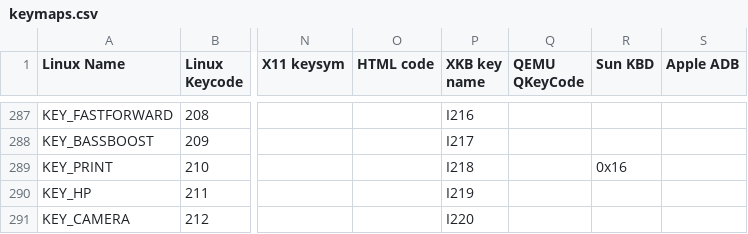
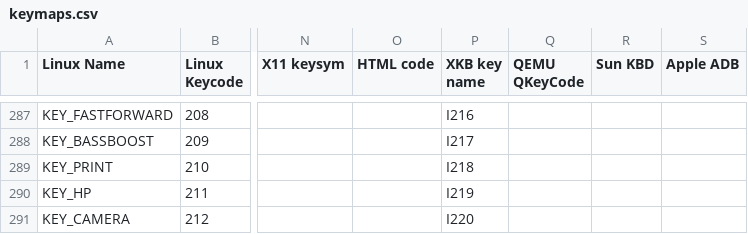
Before and after one commit to qemu/keycodemapdb, a CSV file: data/keymaps.csv, drawn as a sheet; only a part is shown, gaps mark what is left out; the diff covers the shown part only; the diff names each change by its address in the sheet, - before the commit and + after, or states it on an @@ line.

```diff
--- a/data/keymaps.csv
+++ b/data/keymaps.csv
-R289 (Sun KBD): 0x16
+R289 (Sun KBD): (empty)
```
Also changed, not shown: 14 edited cells elsewhere in this file.
